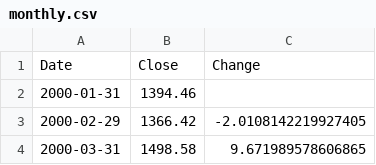
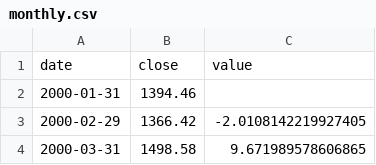
Before and after one commit to injunsuh/7CCSMSDV-Simulation-and-Data-Visualization, a CSV file: monthly.csv, drawn as a sheet; only a part is shown.

Commit message:
Update monthly.csv

```diff
--- a/monthly.csv
+++ b/monthly.csv
@@ -1,2 +1,2 @@
-Date,Close,Change
+date,close,value
 2000-01-31,1394.46,
```
